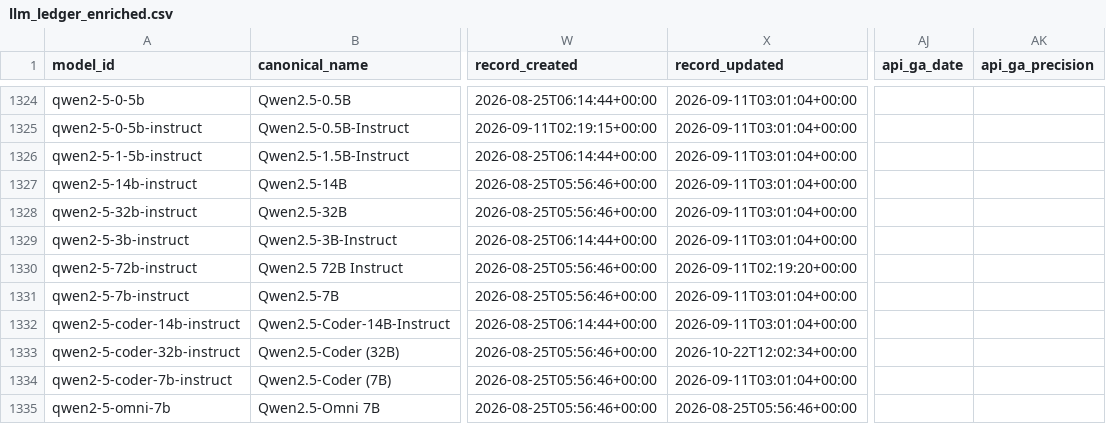
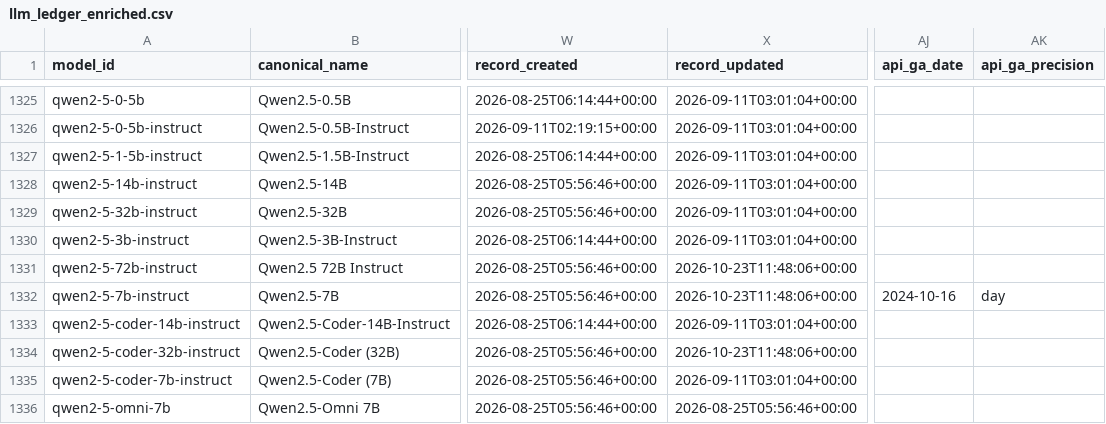
Before and after one commit to YasamanAnsari/llm-ledger, a CSV file: data/generated/llm_ledger_enriched.csv, drawn as a sheet; only a part is shown, gaps mark what is left out; addresses are those after the commit; the diff covers the shown part only; the diff names each change by its address in the sheet, - before the commit and + after, or states it on an @@ line.

```diff
--- a/data/generated/llm_ledger_enriched.csv
+++ b/data/generated/llm_ledger_enriched.csv
-X1331 (record_updated): 2026-09-11T02:19:20+00:00
+X1331 (record_updated): 2026-10-23T11:48:06+00:00
-X1332 (record_updated): 2026-09-11T03:01:04+00:00
+X1332 (record_updated): 2026-10-23T11:48:06+00:00
-AJ1332 (api_ga_date): (empty)
+AJ1332 (api_ga_date): 2024-10-16
-AK1332 (api_ga_precision): (empty)
+AK1332 (api_ga_precision): day
-X1334 (record_updated): 2026-10-22T12:02:34+00:00
+X1334 (record_updated): 2026-10-23T11:48:06+00:00
```
Also changed, not shown: 1 added row and 61 edited cells elsewhere in this file, data/core/claims.csv, data/core/crosswalk.csv, 25 other files.
